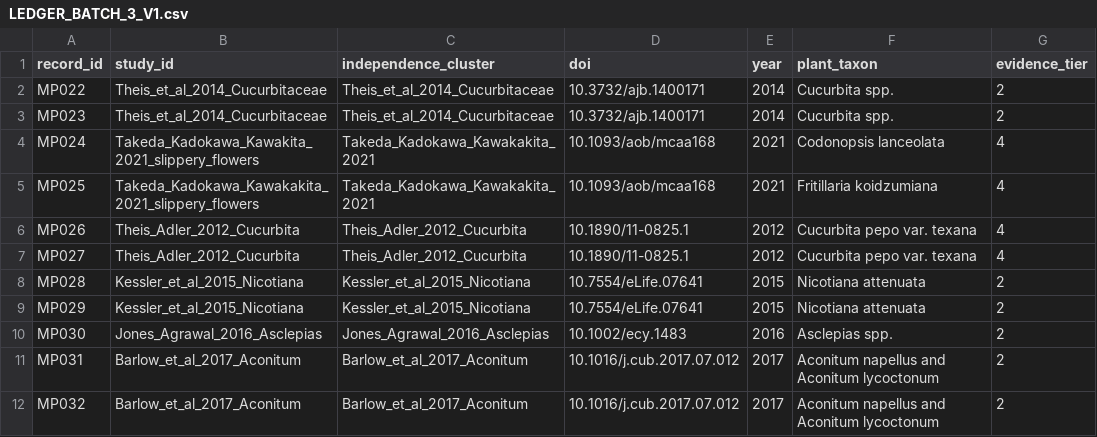
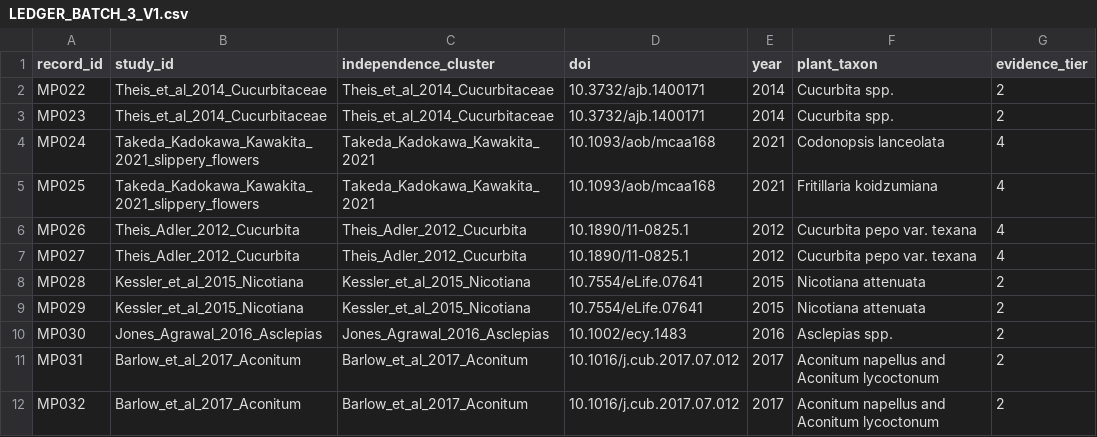
Before and after one commit to zuizui0223/bita, a CSV file: empirical/mechanism_pattern_synthesis/LEDGER_BATCH_3_V1.csv, drawn as a sheet; only a part is shown; the diff names each change by its address in the sheet, - before the commit and + after, or states it on an @@ line.

Commit message:
[evidence] fix Takeda Kawakita study identifiers

```diff
--- a/empirical/mechanism_pattern_synthesis/LEDGER_BATCH_3_V1.csv
+++ b/empirical/mechanism_pattern_synthesis/LEDGER_BATCH_3_V1.csv
-C4:C5 (independence_cluster): Takeda_Kadokawa_Kawakakita_2021
+C4:C5 (independence_cluster): Takeda_Kadokawa_Kawakita_2021
-B5 (study_id): Takeda_Kadokawa_Kawakakita_2021_slippery_flowers
+B5 (study_id): Takeda_Kadokawa_Kawakita_2021_slippery_flowers
```
